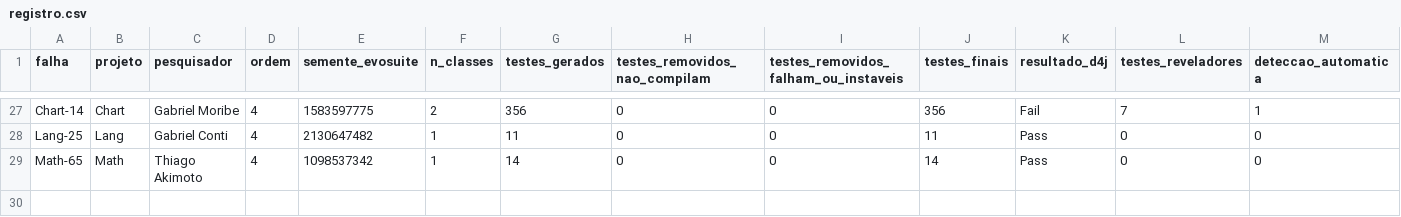
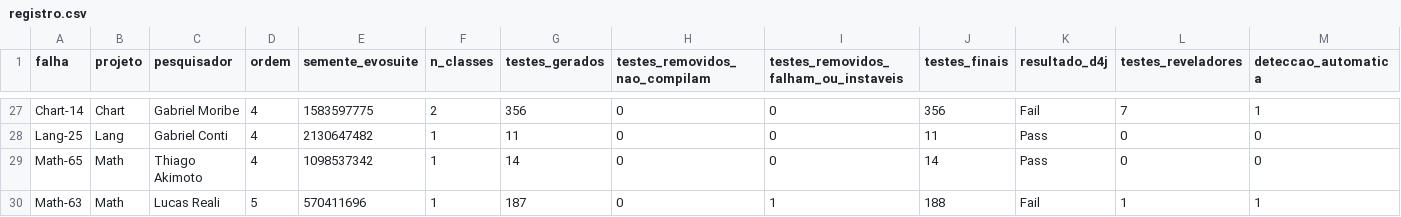
Before and after one commit to F4D3L/instrumentacao-experimento, a CSV file: dados/registro.csv, drawn as a sheet; only a part is shown, gaps mark what is left out; rows hold the shown columns only; the diff names each change by its address in the sheet, - before the commit and + after, or states it on an @@ line.

Commit message:
teste Math-63 (Lucas Reali, ordem 5)

```diff
--- a/dados/registro.csv
+++ b/dados/registro.csv
+row 30: Math-63 | Math | Lucas Reali | 5 | 570411696 | 1 | 187 | 0 | 1 | 188 | Fail | 1 | 1
```
Also changed, not shown: 25 other files.
